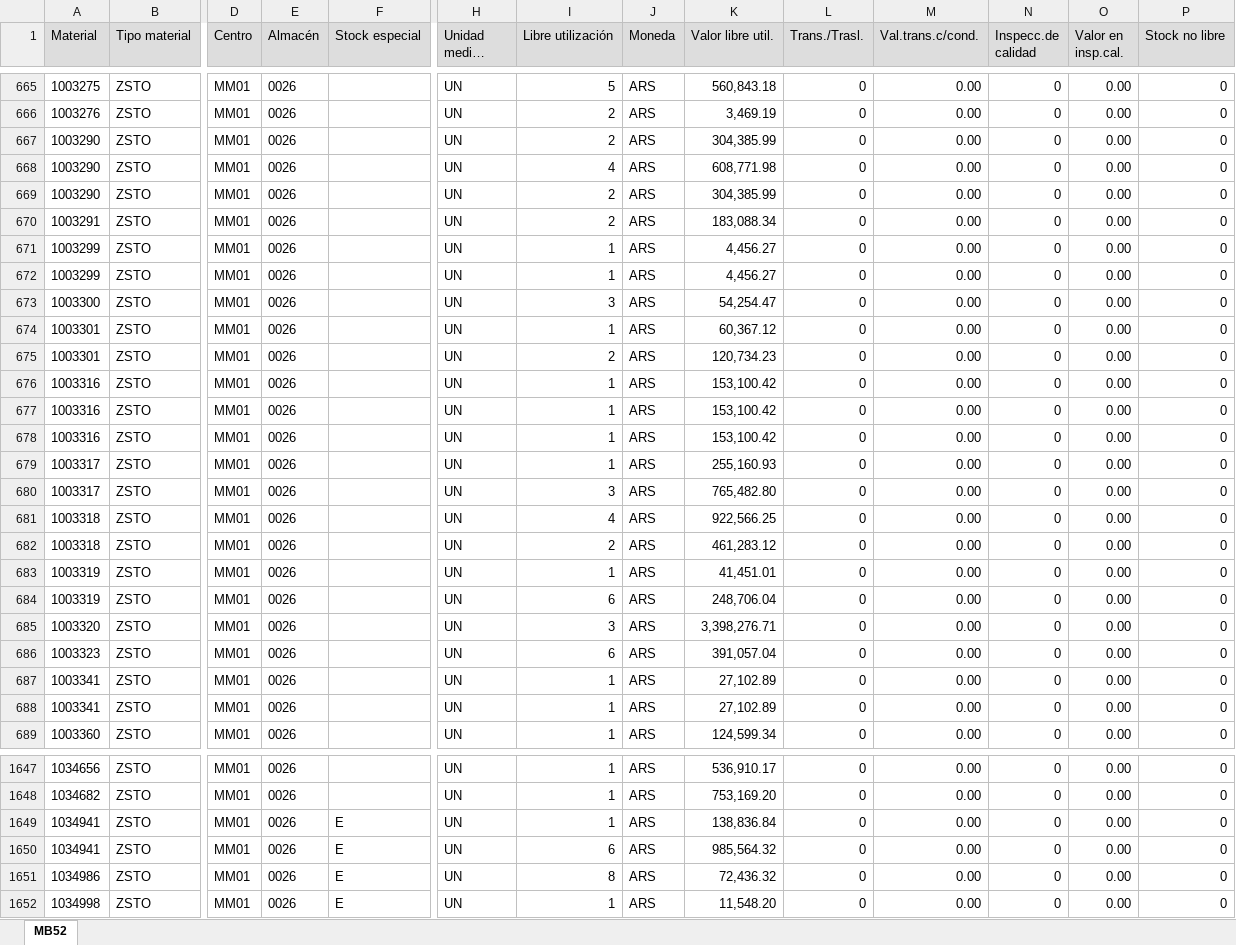
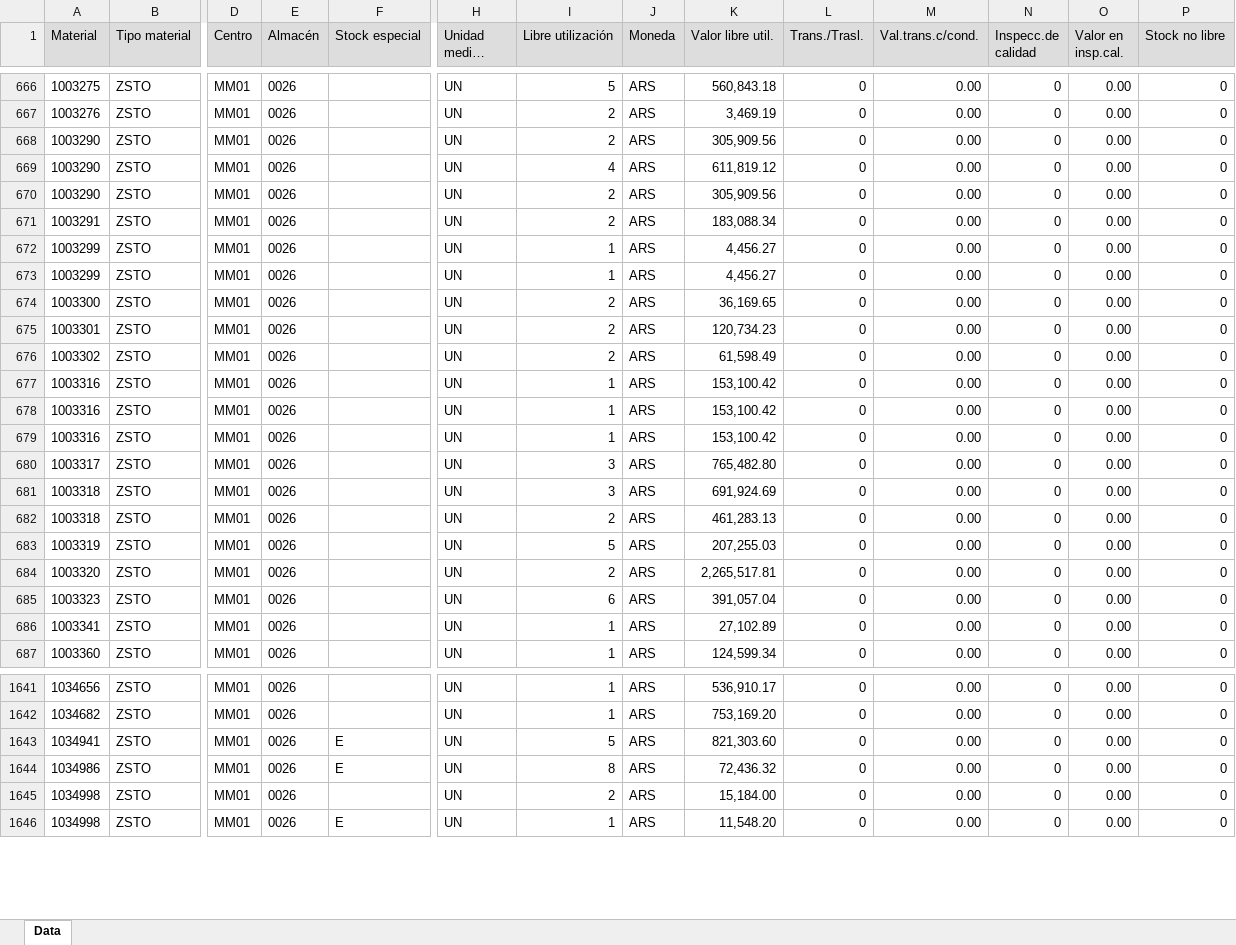
Before and after one commit to Abastecimiento-milicic/abast-milicic.github.io, an Excel workbook: data/Almacen MB52/Base MB52 314.XLSX, sheet Data, drawn as a sheet; only a part is shown, gaps mark what is left out; long unchanged cells end in …; values as stored, in another font and other column widths than the file's, no borders; removed rows and columns are numbered as before the commit, all else as after; rows hold the shown columns only; the diff covers the shown part only; the diff names each change by its address in the sheet, - before the commit and + after, or states it on an @@ line.

```diff
--- a/data/Almacen MB52/Base MB52 314.XLSX (sheet Data)
+++ b/data/Almacen MB52/Base MB52 314.XLSX (sheet Data)
-sheet tab: MB52
+sheet tab: Data
-K668 (Valor libre util.): 304,385.99
+K668 (Valor libre util.): 305,909.56
-K669 (Valor libre util.): 608,771.98
+K669 (Valor libre util.): 611,819.12
-K670 (Valor libre util.): 304,385.99
+K670 (Valor libre util.): 305,909.56
-I674 (Libre utilización): 3
+I674 (Libre utilización): 2
-K674 (Valor libre util.): 54,254.47
+K674 (Valor libre util.): 36,169.65
-row 674: 1003301 | ZSTO | MM01 | 0026 |  | UN | 1 | ARS | 60,367.12 | 0 | 0.00 | 0 | 0.00 | 0
+row 676: 1003302 | ZSTO | MM01 | 0026 |  | UN | 2 | ARS | 61,598.49 | 0 | 0.00 | 0 | 0.00 | 0
-row 679: 1003317 | ZSTO | MM01 | 0026 |  | UN | 1 | ARS | 255,160.93 | 0 | 0.00 | 0 | 0.00 | 0
-I681 (Libre utilización): 4
+I681 (Libre utilización): 3
-K681 (Valor libre util.): 922,566.25
+K681 (Valor libre util.): 691,924.69
-K682 (Valor libre util.): 461,283.12
+K682 (Valor libre util.): 461,283.13
-row 683: 1003319 | ZSTO | MM01 | 0026 |  | UN | 1 | ARS | 41,451.01 | 0 | 0.00 | 0 | 0.00 | 0
-I683 (Libre utilización): 6
+I683 (Libre utilización): 5
-K683 (Valor libre util.): 248,706.04
+K683 (Valor libre util.): 207,255.03
-I684 (Libre utilización): 3
+I684 (Libre utilización): 2
-K684 (Valor libre util.): 3,398,276.71
+K684 (Valor libre util.): 2,265,517.81
-row 687: 1003341 | ZSTO | MM01 | 0026 |  | UN | 1 | ARS | 27,102.89 | 0 | 0.00 | 0 | 0.00 | 0
-row 1649: 1034941 | ZSTO | MM01 | 0026 | E | UN | 1 | ARS | 138,836.84 | 0 | 0.00 | 0 | 0.00 | 0
-I1643 (Libre utilización): 6
+I1643 (Libre utilización): 5
-K1643 (Valor libre util.): 985,564.32
+K1643 (Valor libre util.): 821,303.60
+row 1645: 1034998 | ZSTO | MM01 | 0026 |  | UN | 2 | ARS | 15,184.00 | 0 | 0.00 | 0 | 0.00 | 0
```
Also changed, not shown: 22 added rows, 21 removed rows and 221 edited cells elsewhere in this sheet, data/Almacen MB52/Base MB52 365.XLSX, data/Almacen MB52/Base MB52 374.XLSX, 26 other files.
